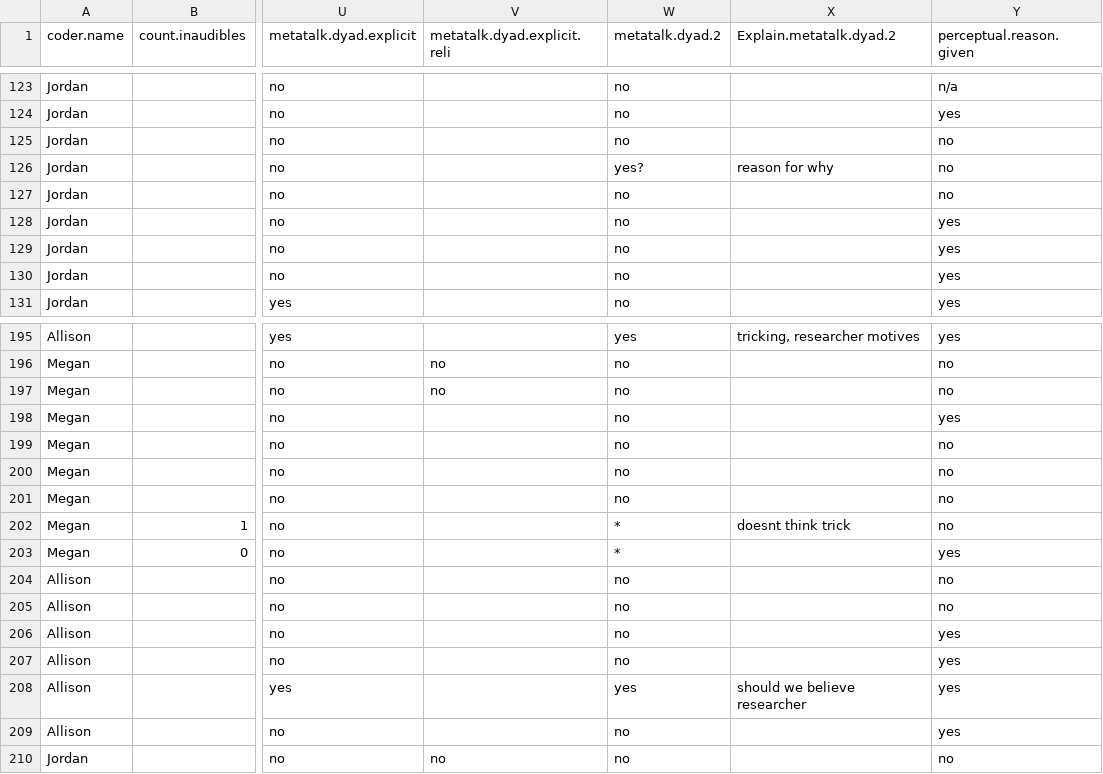
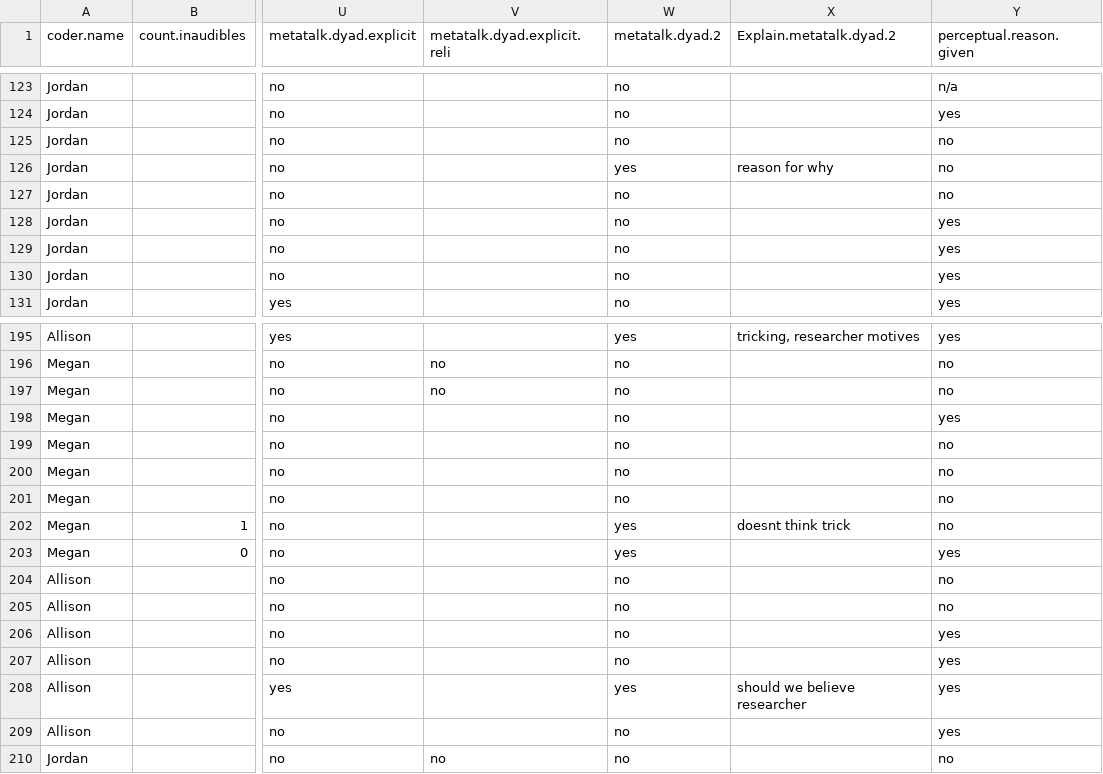
Before and after one commit to HannaSchleihauf/Disagreement_Reason, a CSV file: data/Disagreement_Reason_Coding_Sheet_All_Three.csv, drawn as a sheet; only a part is shown, gaps mark what is left out; the diff names each change by its address in the sheet, - before the commit and + after, or states it on an @@ line.

```diff
--- a/data/Disagreement_Reason_Coding_Sheet_All_Three.csv
+++ b/data/Disagreement_Reason_Coding_Sheet_All_Three.csv
-W126 (metatalk.dyad.2): yes?
+W126 (metatalk.dyad.2): yes
-W202:W203 (metatalk.dyad.2): *
+W202:W203 (metatalk.dyad.2): yes
```
Also changed, not shown: 4 other files.
